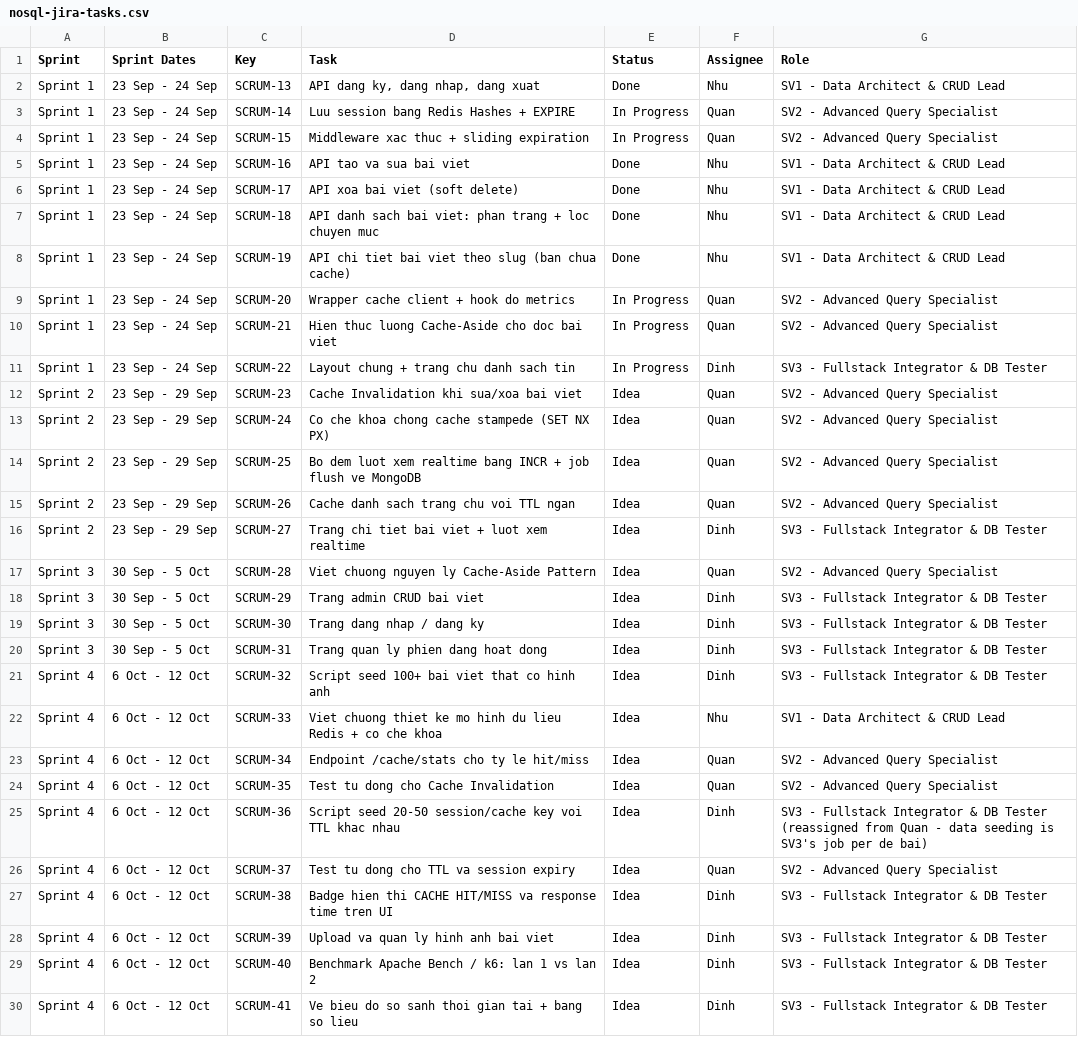
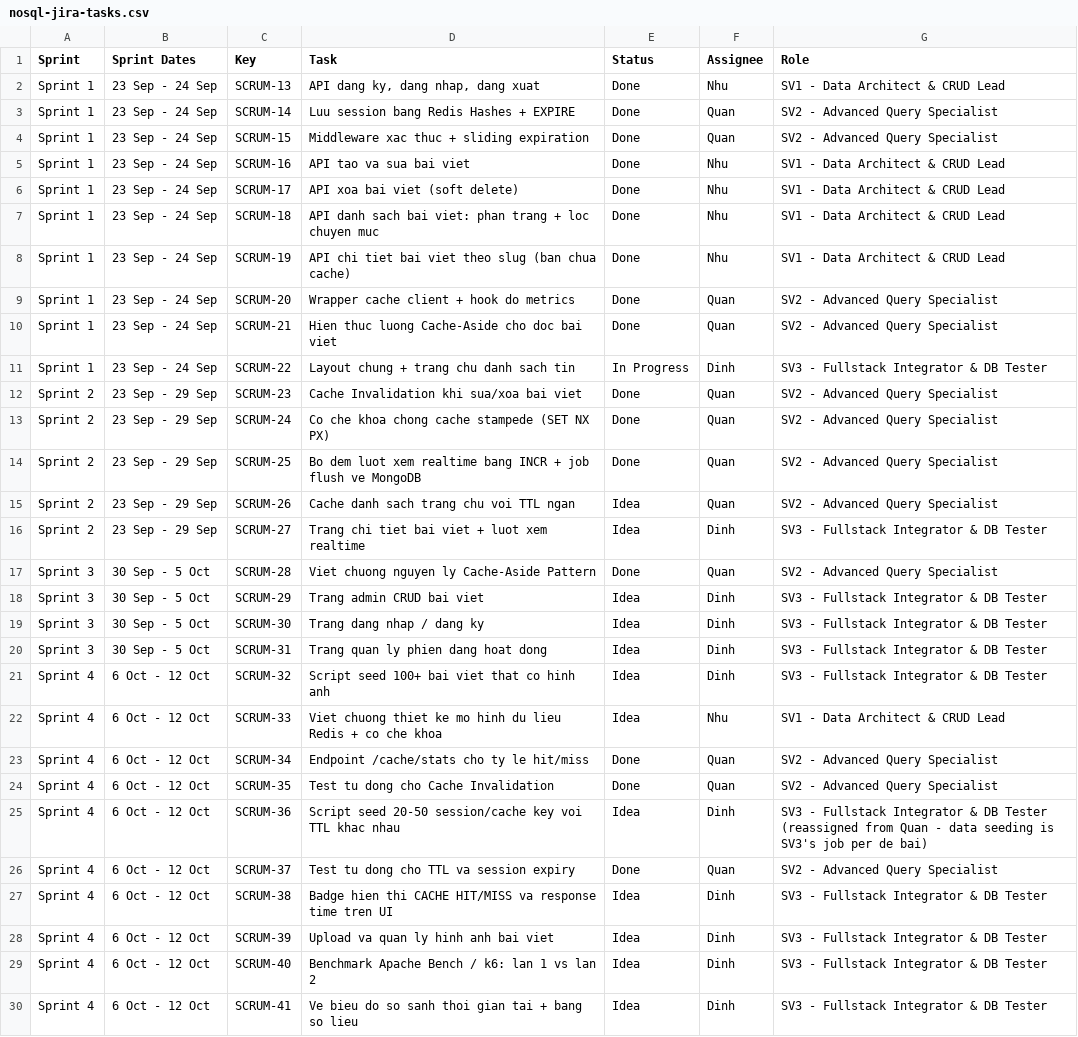
Before and after one commit to nguyenanhquan060205-lab/NoSQL-NewsCacheSession, a CSV file: docs/nosql-jira-tasks.csv, drawn as a sheet; only a part is shown.

Commit message:
docs(SCRUM-28): báo cáo nguyên lý cache-aside và cập nhật trạng thái jira tasks

```diff
--- a/docs/nosql-jira-tasks.csv
+++ b/docs/nosql-jira-tasks.csv
@@ -2,4 +2,4 @@ Sprint,Sprint Dates,Key,Task,Status,Assignee,Role
 Sprint 1,23 Sep - 24 Sep,SCRUM-13,"API dang ky, dang nhap, dang xuat",Done,Nhu,SV1 - Data Architect & CRUD Lead
-Sprint 1,23 Sep - 24 Sep,SCRUM-14,Luu session bang Redis Hashes + EXPIRE,In Progress,Quan,SV2 - Advanced Query Specialist
-Sprint 1,23 Sep - 24 Sep,SCRUM-15,Middleware xac thuc + sliding expiration,In Progress,Quan,SV2 - Advanced Query Specialist
+Sprint 1,23 Sep - 24 Sep,SCRUM-14,Luu session bang Redis Hashes + EXPIRE,Done,Quan,SV2 - Advanced Query Specialist
+Sprint 1,23 Sep - 24 Sep,SCRUM-15,Middleware xac thuc + sliding expiration,Done,Quan,SV2 - Advanced Query Specialist
 Sprint 1,23 Sep - 24 Sep,SCRUM-16,API tao va sua bai viet,Done,Nhu,SV1 - Data Architect & CRUD Lead
@@ -8,11 +8,11 @@ Sprint 1,23 Sep - 24 Sep,SCRUM-18,API danh sach bai viet: phan trang + loc chuye
 Sprint 1,23 Sep - 24 Sep,SCRUM-19,API chi tiet bai viet theo slug (ban chua cache),Done,Nhu,SV1 - Data Architect & CRUD Lead
-Sprint 1,23 Sep - 24 Sep,SCRUM-20,Wrapper cache client + hook do metrics,In Progress,Quan,SV2 - Advanced Query Specialist
-Sprint 1,23 Sep - 24 Sep,SCRUM-21,Hien thuc luong Cache-Aside cho doc bai viet,In Progress,Quan,SV2 - Advanced Query Specialist
+Sprint 1,23 Sep - 24 Sep,SCRUM-20,Wrapper cache client + hook do metrics,Done,Quan,SV2 - Advanced Query Specialist
+Sprint 1,23 Sep - 24 Sep,SCRUM-21,Hien thuc luong Cache-Aside cho doc bai viet,Done,Quan,SV2 - Advanced Query Specialist
 Sprint 1,23 Sep - 24 Sep,SCRUM-22,Layout chung + trang chu danh sach tin,In Progress,Dinh,SV3 - Fullstack Integrator & DB Tester
-Sprint 2,23 Sep - 29 Sep,SCRUM-23,Cache Invalidation khi sua/xoa bai viet,Idea,Quan,SV2 - Advanced Query Specialist
-Sprint 2,23 Sep - 29 Sep,SCRUM-24,Co che khoa chong cache stampede (SET NX PX),Idea,Quan,SV2 - Advanced Query Specialist
-Sprint 2,23 Sep - 29 Sep,SCRUM-25,Bo dem luot xem realtime bang INCR + job flush ve MongoDB,Idea,Quan,SV2 - Advanced Query Specialist
+Sprint 2,23 Sep - 29 Sep,SCRUM-23,Cache Invalidation khi sua/xoa bai viet,Done,Quan,SV2 - Advanced Query Specialist
+Sprint 2,23 Sep - 29 Sep,SCRUM-24,Co che khoa chong cache stampede (SET NX PX),Done,Quan,SV2 - Advanced Query Specialist
+Sprint 2,23 Sep - 29 Sep,SCRUM-25,Bo dem luot xem realtime bang INCR + job flush ve MongoDB,Done,Quan,SV2 - Advanced Query Specialist
 Sprint 2,23 Sep - 29 Sep,SCRUM-26,Cache danh sach trang chu voi TTL ngan,Idea,Quan,SV2 - Advanced Query Specialist
 Sprint 2,23 Sep - 29 Sep,SCRUM-27,Trang chi tiet bai viet + luot xem realtime,Idea,Dinh,SV3 - Fullstack Integrator & DB Tester
-Sprint 3,30 Sep - 5 Oct,SCRUM-28,Viet chuong nguyen ly Cache-Aside Pattern,Idea,Quan,SV2 - Advanced Query Specialist
+Sprint 3,30 Sep - 5 Oct,SCRUM-28,Viet chuong nguyen ly Cache-Aside Pattern,Done,Quan,SV2 - Advanced Query Specialist
 Sprint 3,30 Sep - 5 Oct,SCRUM-29,Trang admin CRUD bai viet,Idea,Dinh,SV3 - Fullstack Integrator & DB Tester
@@ -22,6 +22,6 @@ Sprint 4,6 Oct - 12 Oct,SCRUM-32,Script seed 100+ bai viet that co hinh anh,Idea
 Sprint 4,6 Oct - 12 Oct,SCRUM-33,Viet chuong thiet ke mo hinh du lieu Redis + co che khoa,Idea,Nhu,SV1 - Data Architect & CRUD Lead
-Sprint 4,6 Oct - 12 Oct,SCRUM-34,Endpoint /cache/stats cho ty le hit/miss,Idea,Quan,SV2 - Advanced Query Specialist
-Sprint 4,6 Oct - 12 Oct,SCRUM-35,Test tu dong cho Cache Invalidation,Idea,Quan,SV2 - Advanced Query Specialist
+Sprint 4,6 Oct - 12 Oct,SCRUM-34,Endpoint /cache/stats cho ty le hit/miss,Done,Quan,SV2 - Advanced Query Specialist
+Sprint 4,6 Oct - 12 Oct,SCRUM-35,Test tu dong cho Cache Invalidation,Done,Quan,SV2 - Advanced Query Specialist
 Sprint 4,6 Oct - 12 Oct,SCRUM-36,Script seed 20-50 session/cache key voi TTL khac nhau,Idea,Dinh,SV3 - Fullstack Integrator & DB Tester (reassigned from Quan - data seeding is SV3's job per de bai)
-Sprint 4,6 Oct - 12 Oct,SCRUM-37,Test tu dong cho TTL va session expiry,Idea,Quan,SV2 - Advanced Query Specialist
+Sprint 4,6 Oct - 12 Oct,SCRUM-37,Test tu dong cho TTL va session expiry,Done,Quan,SV2 - Advanced Query Specialist
 Sprint 4,6 Oct - 12 Oct,SCRUM-38,Badge hien thi CACHE HIT/MISS va response time tren UI,Idea,Dinh,SV3 - Fullstack Integrator & DB Tester
```
Also changed, not shown: 9 other files.
